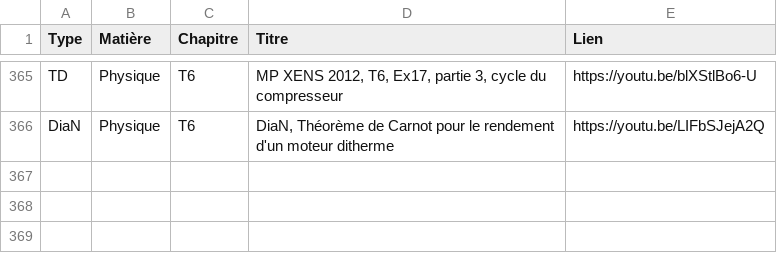
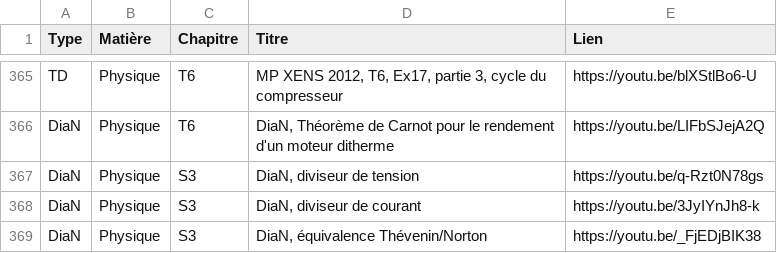
Before and after one commit to jjfPCSI1/CPGE-Kleber, a CSV file: donnees_videos.csv, drawn as a sheet; only a part is shown, gaps mark what is left out; the diff names each change by its address in the sheet, - before the commit and + after, or states it on an @@ line.

Commit message:
:bug: Oubli des DiaN sur le diviseur de tension et de courant

```diff
--- a/donnees_videos.csv
+++ b/donnees_videos.csv
+row 367: DiaN | Physique | S3 | DiaN, diviseur de tension | https://youtu.be/q-Rzt0N78gs
+row 368: DiaN | Physique | S3 | DiaN, diviseur de courant | https://youtu.be/3JyIYnJh8-k
+row 369: DiaN | Physique | S3 | DiaN, équivalence Thévenin/Norton | https://youtu.be/_FjEDjBIK38
```
Also changed, not shown: 8 other files.
